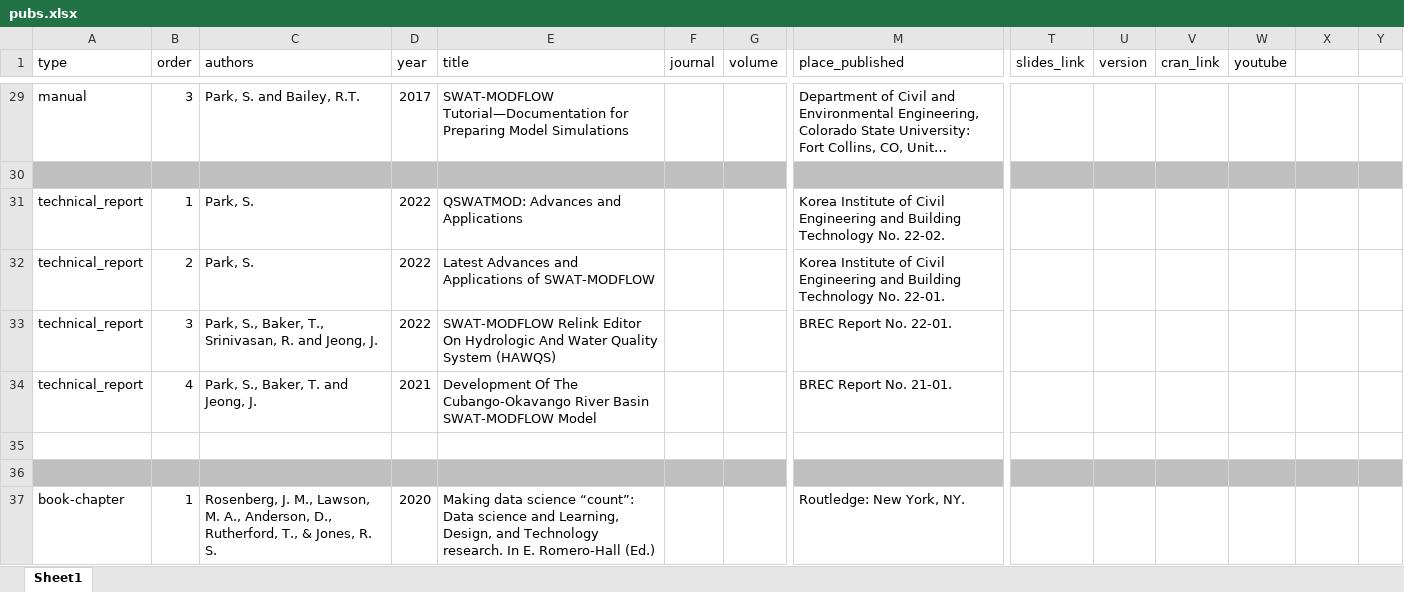
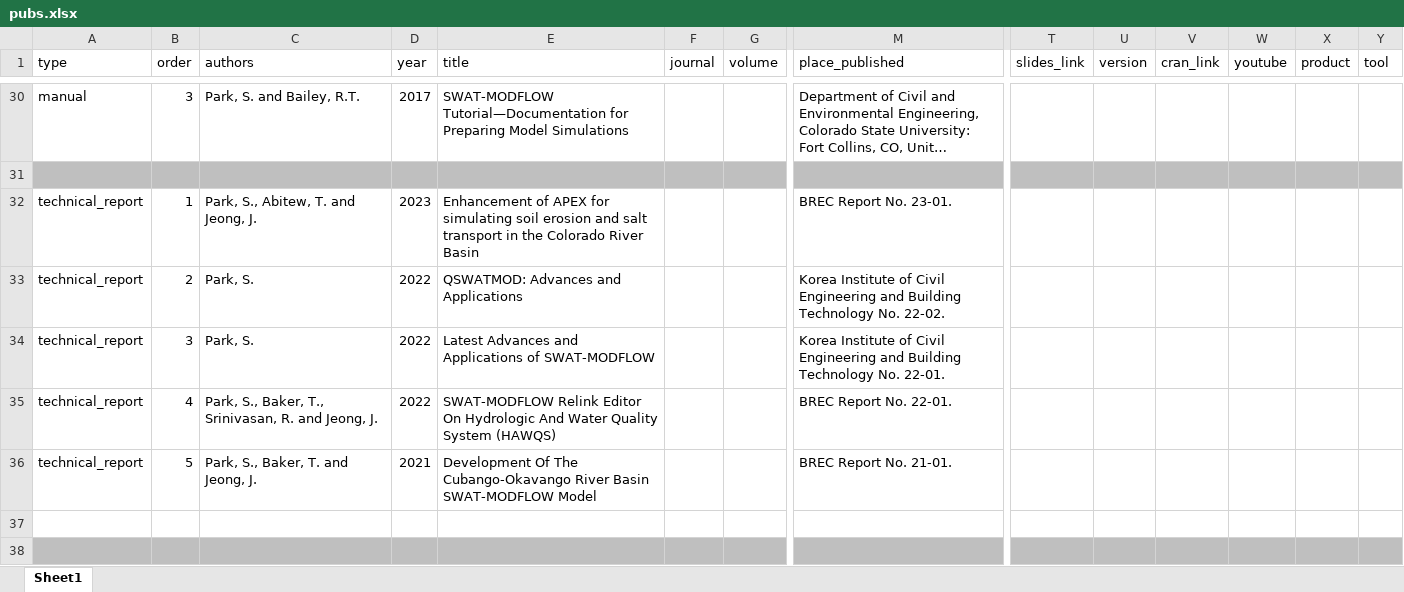
Before and after one commit to spark-brc/spark-brc.github.io, an Excel workbook: spark-cv/data/pubs.xlsx, sheet Sheet1, drawn as a sheet; only a part is shown, gaps mark what is left out; the shorter side is filled out with more unchanged rows; long unchanged cells end in …; values as stored, in another font and other column widths than the file's, no borders; addresses are those after the commit; rows hold the shown columns only; the diff covers the shown part only; the diff names each change by its address in the sheet, - before the commit and + after, or states it on an @@ line.

```diff
--- a/spark-cv/data/pubs.xlsx (sheet Sheet1)
+++ b/spark-cv/data/pubs.xlsx (sheet Sheet1)
-X1: (empty)
+X1: product
-Y1: (empty)
+Y1: tool
+row 32: technical_report | 1 | Park, S., Abitew, T. and Jeong, J. | 2023 | Enhancement of APEX for simulating soil erosion and salt transport in the Colorado River Basin |  |  | BREC Report No. 23-01.
-B33 (order): 1
+B33 (order): 2
-B34 (order): 2
+B34 (order): 3
-B35 (order): 3
+B35 (order): 4
-B36 (order): 4
+B36 (order): 5
```
Also changed, not shown: 2 added rows, 1 removed row, 17 edited cells and cell formats elsewhere in this sheet, spark-cv/data/cv_entries.xlsx, spark-cv/data/grants.xlsx, 25 other files.
